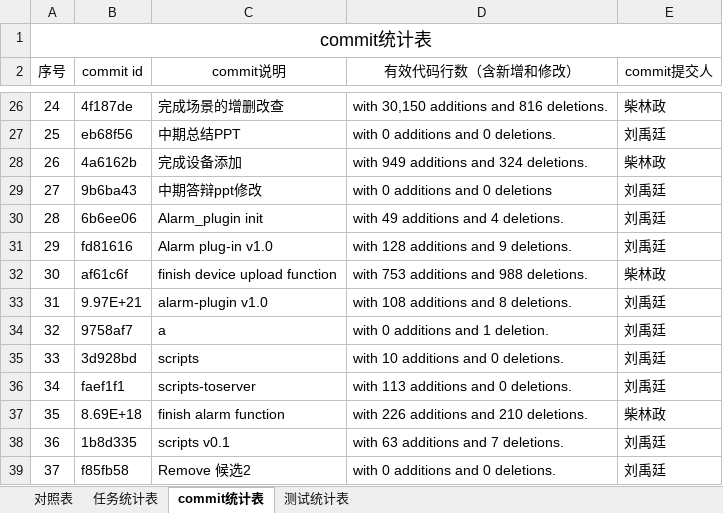
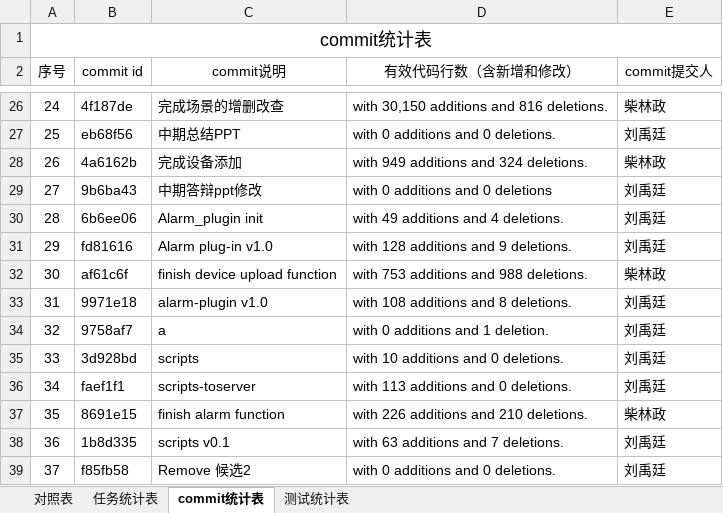
Before and after one commit to sebuaa2019/Team107, an Excel workbook: 开发和测试过程数据统计对照表.xlsx, sheet commit统计表, drawn as a sheet; only a part is shown, gaps mark what is left out; values as stored, in another font and other column widths than the file's, no borders; the diff covers the shown part only; the diff names each change by its address in the sheet, - before the commit and + after, or states it on an @@ line.

```diff
--- a/开发和测试过程数据统计对照表.xlsx (sheet commit统计表)
+++ b/开发和测试过程数据统计对照表.xlsx (sheet commit统计表)
-B33 (commit id): 9.97E+21
+B33 (commit id): 9971e18
-B37 (commit id): 8.69E+18
+B37 (commit id): 8691e15
```
Also changed, not shown: cell formats elsewhere in this sheet.
